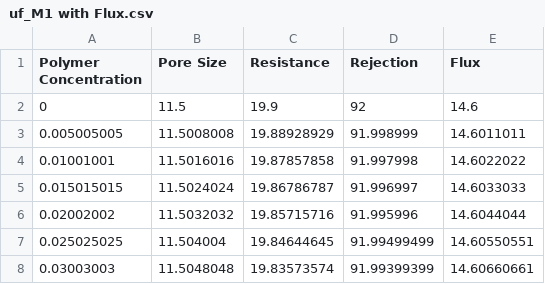
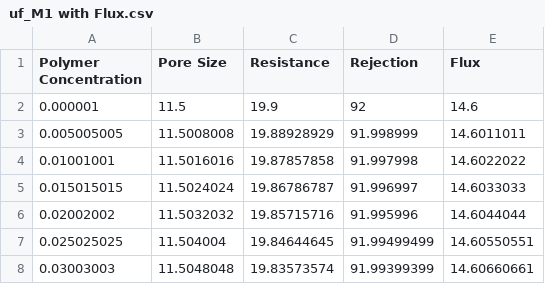
Before and after one commit to Akhilesh5492/Akhilesh5492, a CSV file: uf_M1 with Flux.csv, drawn as a sheet; only a part is shown.

Commit message:
Update uf_M1 with Flux.csv

```diff
--- a/uf_M1 with Flux.csv
+++ b/uf_M1 with Flux.csv
@@ -1,3 +1,3 @@
 Polymer Concentration,Pore Size,Resistance,Rejection,Flux
-0,11.5,19.9,92,14.6
+0.000001,11.5,19.9,92,14.6
 0.005005005,11.5008008,19.88928929,91.998999,14.6011011
```
